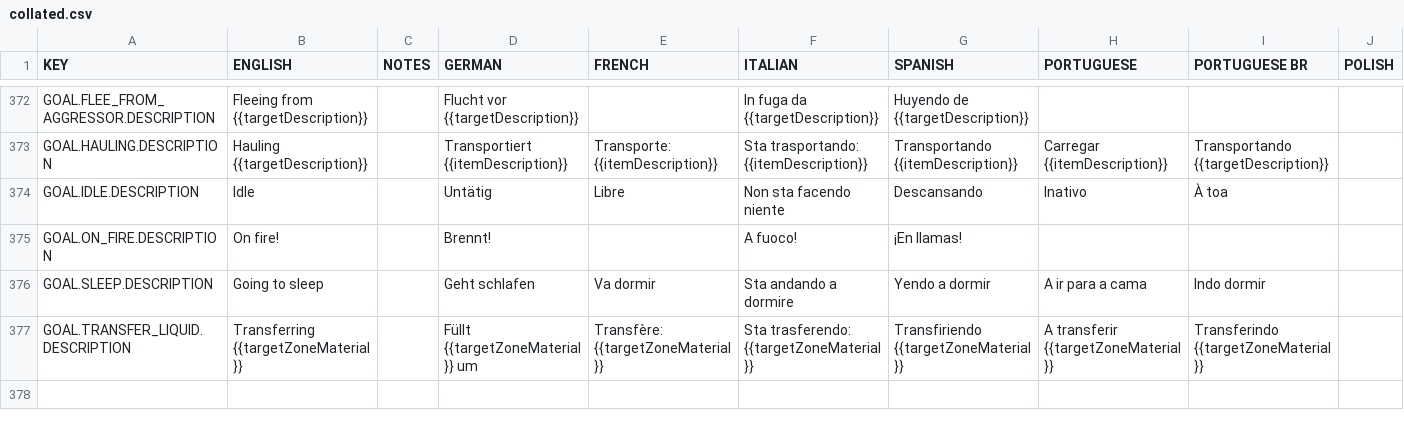
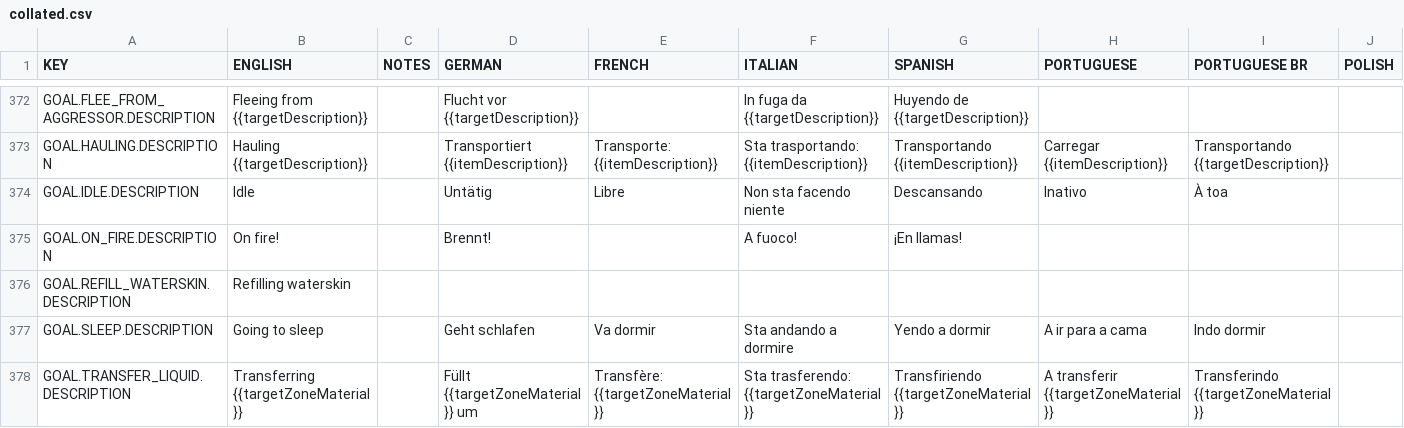
Before and after one commit to rossturner/mountaincore, a CSV file: core/assets/translations/collated.csv, drawn as a sheet; only a part is shown, gaps mark what is left out; the shorter side is filled out with more unchanged rows; rows hold the shown columns only; the diff names each change by its address in the sheet, - before the commit and + after, or states it on an @@ line.

Commit message:
First hack into waterskin drinking :) :) (My first bit of AI)

```diff
--- a/core/assets/translations/collated.csv
+++ b/core/assets/translations/collated.csv
+row 376: GOAL.REFILL_WATERSKIN.DESCRIPTION | Refilling waterskin
```
Also changed, not shown: core/mods/base/translations/translations.csv, 10 other files.
